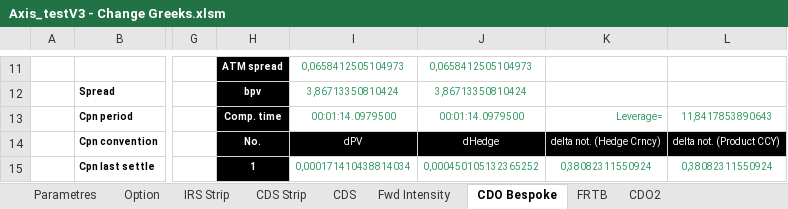
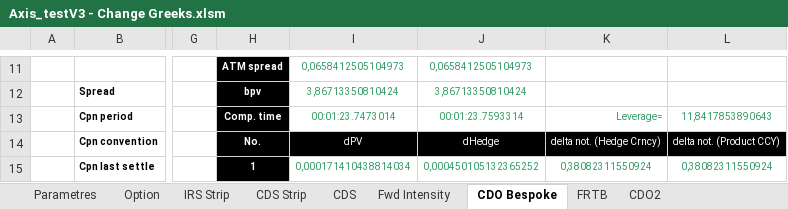
Before and after one commit to mbaAxis/Valo, an Excel workbook: common/Axis_testV3 - Change Greeks.xlsm, sheet CDO Bespoke, drawn as a sheet; only a part is shown, gaps mark what is left out; values as stored, in another font and other column widths than the file's, no borders; charts and pictures not drawn; the diff names each change by its address in the sheet, - before the commit and + after, or states it on an @@ line.

```diff
--- a/common/Axis_testV3 - Change Greeks.xlsm (sheet CDO Bespoke)
+++ b/common/Axis_testV3 - Change Greeks.xlsm (sheet CDO Bespoke)
-I13: 00:01:14.0979500
+I13: 00:01:23.7473014
-J13: 00:01:14.0979500
+J13: 00:01:23.7593314
```
Also changed, not shown: 2 other files.
